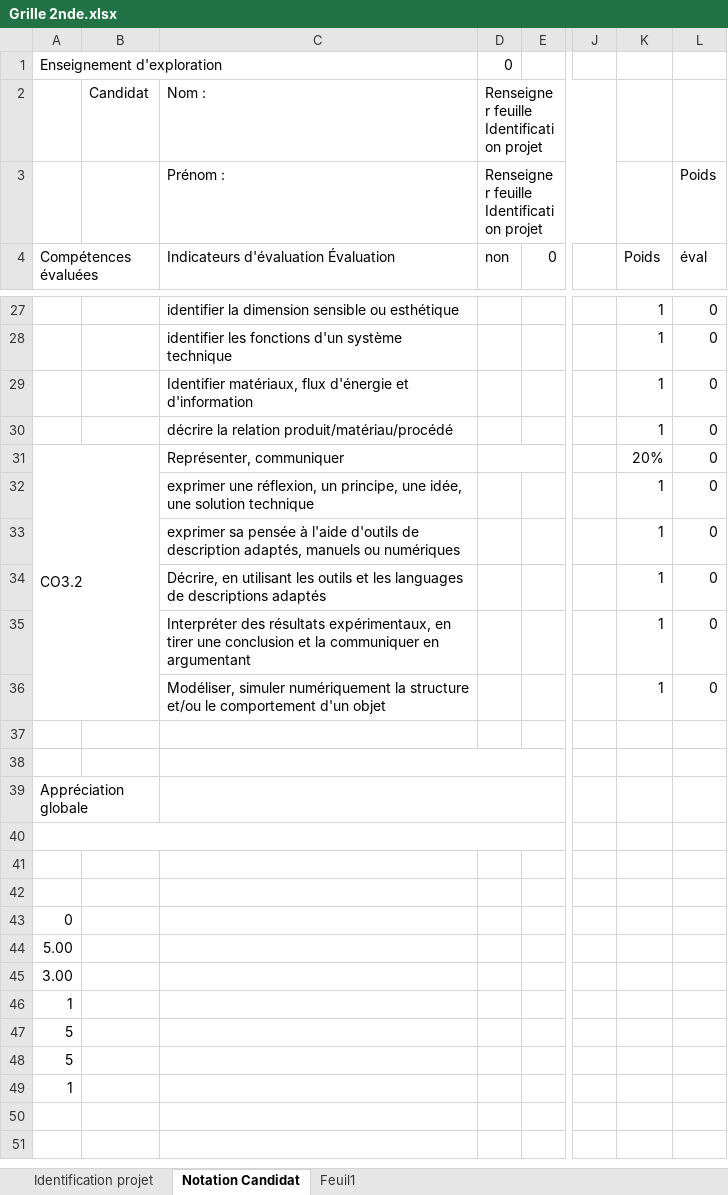
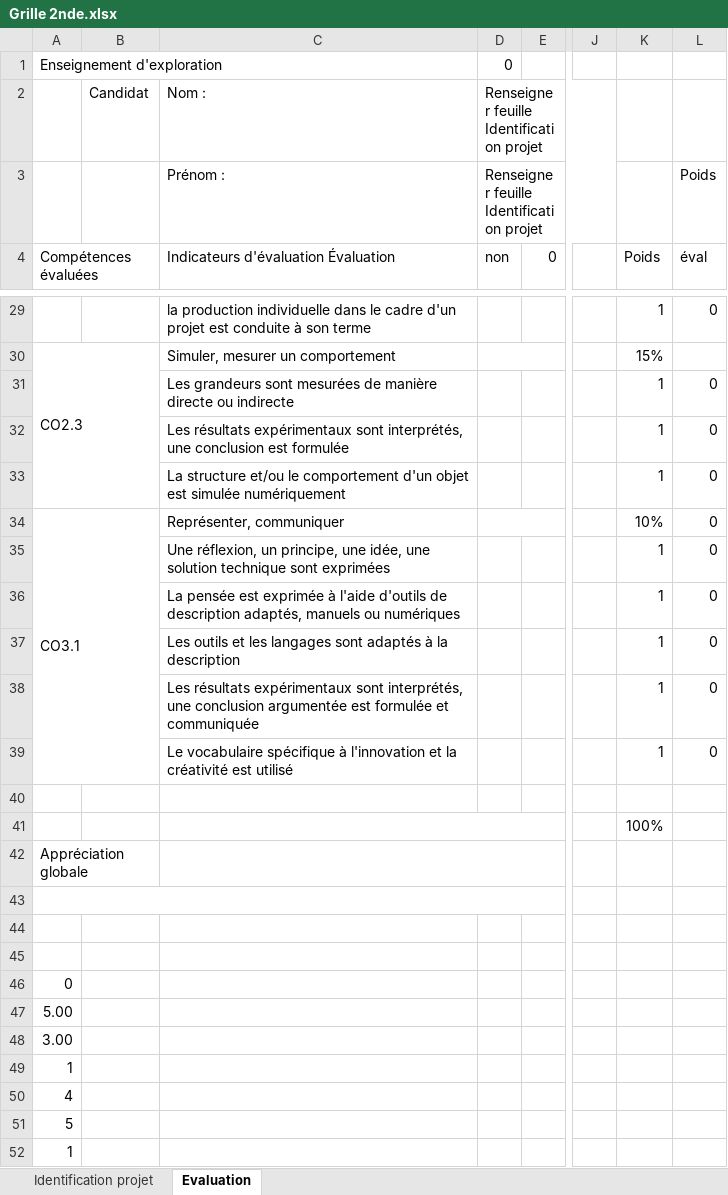
Before and after one commit to cedrick-f/pySequence, an Excel workbook: tables/Grille 2nde.xlsx, sheet Evaluation, drawn as a sheet; only a part is shown, gaps mark what is left out; values as stored, in another font and other column widths than the file's, no cell formats; addresses are those after the commit; rows hold the shown columns only; the diff covers the shown part only; the diff names each change by its address in the sheet, - before the commit and + after, or states it on an @@ line.

```diff
--- a/tables/Grille 2nde.xlsx (sheet Evaluation)
+++ b/tables/Grille 2nde.xlsx (sheet Evaluation)
-sheet tab: Notation Candidat
+sheet tab: Evaluation
-sheet tab: Feuil1
-C29: identifier la dimension sensible ou esthétique
+C29: la production individuelle dans le cadre d'un projet est conduite à son terme
+row 30: CO2.3 |  | Simuler, mesurer un comportement |  |  |  | 15%
-C31: identifier les fonctions d'un système technique
+C31: Les grandeurs sont mesurées de manière directe ou indirecte
-C32: Identifier matériaux, flux d'énergie et d'information
+C32: Les résultats expérimentaux sont interprétés, une conclusion est formulée
-C33: décrire la relation produit/matériau/procédé
+C33: La structure et/ou le comportement d'un objet est simulée numériquement
-A34 (Compétences évaluées): CO3.2
+A34 (Compétences évaluées): CO3.1
-K34 (Poids): 20%
+K34 (Poids): 10%
-C35: exprimer une réflexion, un principe, une idée, une solution technique
+C35: Une réflexion, un principe, une idée, une solution technique sont exprimées
-C36: exprimer sa pensée à l'aide…
+C36: La pensée est exprimée à l'aide…
-C37: Décrire, en utilisant les outils et les languages de descriptions adaptés
+C37: Les outils et les langages sont adaptés à la description
-C38: Interpréter des résultats expérimentaux, en tirer une conclusion et la communiquer en argumentant
+C38: Les résultats expérimentaux sont interprétés, une conclusion argumentée est formulée et communiquée
-C39: Modéliser, simuler numériquement la structure et/ou le comportement d'un objet
+C39: Le vocabulaire spécifique à l'innovation et la créativité est utilisé
-K41 (Poids): (empty)
+K41 (Poids): 100%
-A50 (Compétences évaluées): 5
+A50 (Compétences évaluées): 4
```
Also changed, not shown: 4 added rows, 2 removed rows and 25 edited cells elsewhere in this sheet, cell formats, formulas that keep their value, 12 other files.
